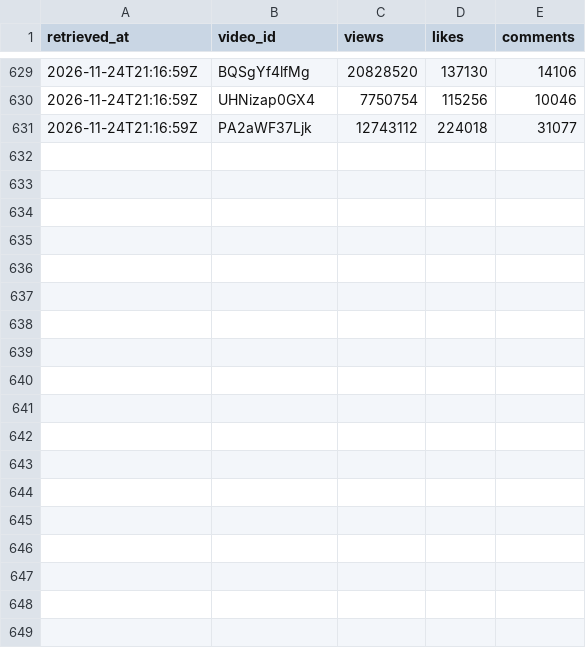
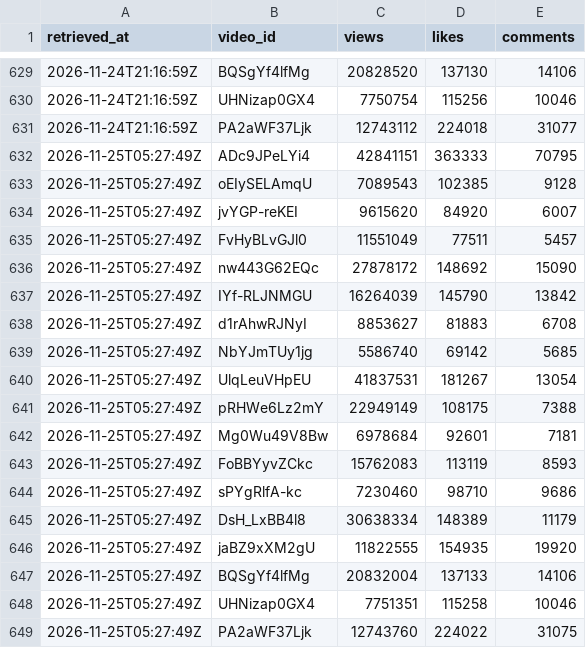
Before and after one commit to eyayaw/album-etorika, a CSV file: data/videos/2026-11.csv, drawn as a sheet; only a part is shown, gaps mark what is left out; the diff names each change by its address in the sheet, - before the commit and + after, or states it on an @@ line.

```diff
--- a/data/videos/2026-11.csv
+++ b/data/videos/2026-11.csv
+row 632: 2026-11-25T05:27:49Z | ADc9JPeLYi4 | 42841151 | 363333 | 70795
+row 633: 2026-11-25T05:27:49Z | oEIySELAmqU | 7089543 | 102385 | 9128
+row 634: 2026-11-25T05:27:49Z | jvYGP-reKEI | 9615620 | 84920 | 6007
+row 635: 2026-11-25T05:27:49Z | FvHyBLvGJl0 | 11551049 | 77511 | 5457
+row 636: 2026-11-25T05:27:49Z | nw443G62EQc | 27878172 | 148692 | 15090
+row 637: 2026-11-25T05:27:49Z | IYf-RLJNMGU | 16264039 | 145790 | 13842
+row 638: 2026-11-25T05:27:49Z | d1rAhwRJNyI | 8853627 | 81883 | 6708
+row 639: 2026-11-25T05:27:49Z | NbYJmTUy1jg | 5586740 | 69142 | 5685
+row 640: 2026-11-25T05:27:49Z | UlqLeuVHpEU | 41837531 | 181267 | 13054
+row 641: 2026-11-25T05:27:49Z | pRHWe6Lz2mY | 22949149 | 108175 | 7388
+row 642: 2026-11-25T05:27:49Z | Mg0Wu49V8Bw | 6978684 | 92601 | 7181
+row 643: 2026-11-25T05:27:49Z | FoBBYyvZCkc | 15762083 | 113119 | 8593
+row 644: 2026-11-25T05:27:49Z | sPYgRlfA-kc | 7230460 | 98710 | 9686
+row 645: 2026-11-25T05:27:49Z | DsH_LxBB4l8 | 30638334 | 148389 | 11179
+row 646: 2026-11-25T05:27:49Z | jaBZ9xXM2gU | 11822555 | 154935 | 19920
+row 647: 2026-11-25T05:27:49Z | BQSgYf4lfMg | 20832004 | 137133 | 14106
+row 648: 2026-11-25T05:27:49Z | UHNizap0GX4 | 7751351 | 115258 | 10046
+row 649: 2026-11-25T05:27:49Z | PA2aWF37Ljk | 12743760 | 224022 | 31075
```
Also changed, not shown: data/channel/2026-11.csv.
